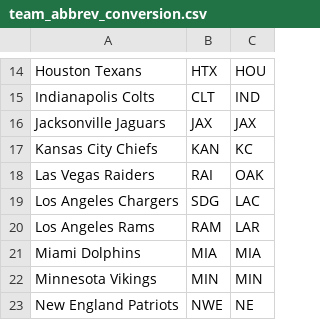
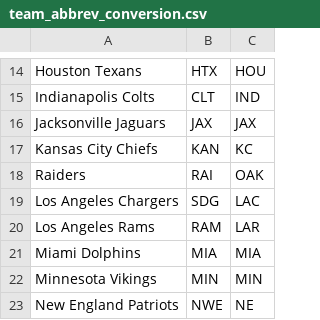
Before and after one commit to jon-cheng/espnff, a CSV file: src/espnff_analysis/data/team_abbrev_conversion.csv, drawn as a sheet; only a part is shown, gaps mark what is left out.

Commit message:
fixed issue with OAK Raiders inconsistent naming

```diff
--- a/src/espnff_analysis/data/team_abbrev_conversion.csv
+++ b/src/espnff_analysis/data/team_abbrev_conversion.csv
@@ -17,3 +17,3 @@ Jacksonville Jaguars,JAX,JAX
 Kansas City Chiefs,KAN,KC
-Las Vegas Raiders,RAI,OAK
+Raiders,RAI,OAK
 Los Angeles Chargers,SDG,LAC
```
Also changed, not shown: 2 other files.
